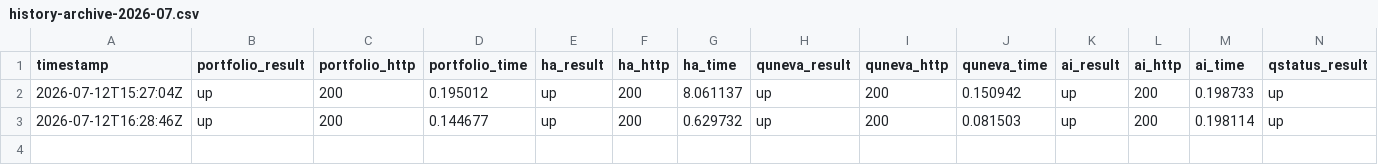
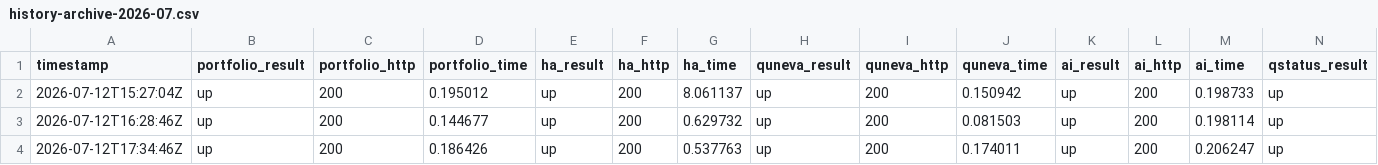
Before and after one commit to Abdelrahman-Ezzat-G/status-public, a CSV file: data/history-archive-2026-07.csv, drawn as a sheet; only a part is shown; rows hold the shown columns only; the diff names each change by its address in the sheet, - before the commit and + after, or states it on an @@ line.

```diff
--- a/data/history-archive-2026-07.csv
+++ b/data/history-archive-2026-07.csv
+row 4: 2026-07-12T17:34:46Z | up | 200 | 0.186426 | up | 200 | 0.537763 | up | 200 | 0.174011 | up | 200 | 0.206247 | up
```
Also changed, not shown: data/history.csv, 2 other files.
